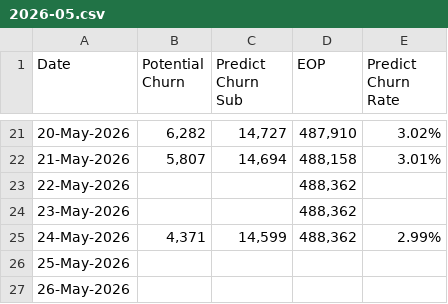
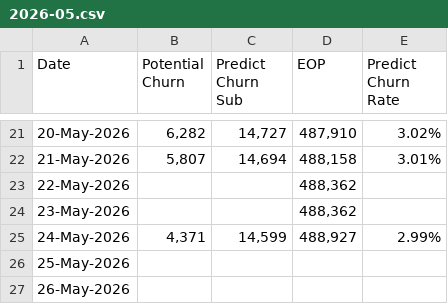
Before and after one commit to dhy-519/cbn-crm, a CSV file: 2026-05.csv, drawn as a sheet; only a part is shown, gaps mark what is left out.

Commit message:
Update 2026-05.csv

```diff
--- a/2026-05.csv
+++ b/2026-05.csv
@@ -24,3 +24,3 @@
 23-May-2026,,,"488,362",
-24-May-2026,"4,371","14,599","488,362",2.99%
+24-May-2026,"4,371","14,599","488,927",2.99%
 25-May-2026,,,,
```
